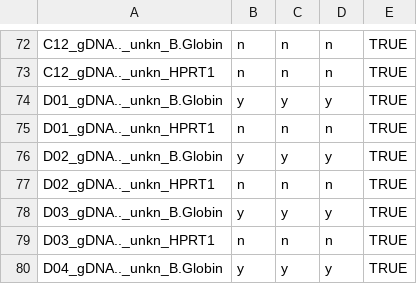
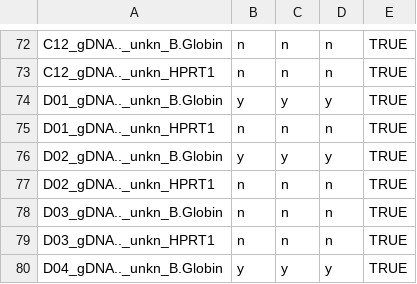
Before and after one commit to PCRuniversum/PCRedux, a CSV file: inst/decision_res_RAS002.csv, drawn as a sheet; only a part is shown, gaps mark what is left out.

Commit message:
error corrected

```diff
--- a/inst/decision_res_RAS002.csv
+++ b/inst/decision_res_RAS002.csv
@@ -77,3 +77,3 @@ D02_gDNA.._unkn_B.Globin,y,y,y,     TRUE
 D02_gDNA.._unkn_HPRT1,n,n,n,     TRUE
-D03_gDNA.._unkn_B.Globin,y,y,y,     TRUE
+D03_gDNA.._unkn_B.Globin,n,n,n,     TRUE
 D03_gDNA.._unkn_HPRT1,n,n,n,     TRUE
```
